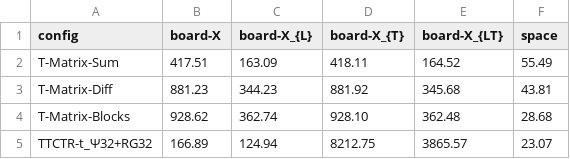
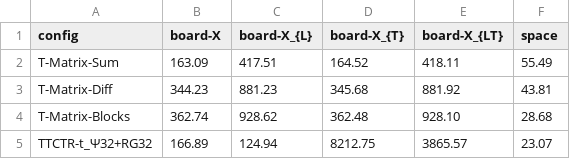
Before and after one commit to dgalaktionov/Trippy-2019, a CSV file: experiments/board_t.csv, drawn as a sheet.

```diff
--- a/experiments/board_t.csv
+++ b/experiments/board_t.csv
@@ -1,5 +1,5 @@
 config	board-X	board-X_{L}	board-X_{T}	board-X_{LT}	space
-T-Matrix-Sum	417.51	163.09	418.11	164.52	55.49
-T-Matrix-Diff	881.23	344.23	881.92	345.68	43.81
-T-Matrix-Blocks	928.62	362.74	928.10	362.48	28.68
+T-Matrix-Sum	163.09	417.51	164.52	418.11	55.49
+T-Matrix-Diff	344.23	881.23	345.68	881.92	43.81
+T-Matrix-Blocks	362.74	928.62	362.48	928.10	28.68
 TTCTR-t_Ψ32+RG32	166.89	124.94	8212.75	3865.57	23.07
```
Also changed, not shown: 1 other file.
